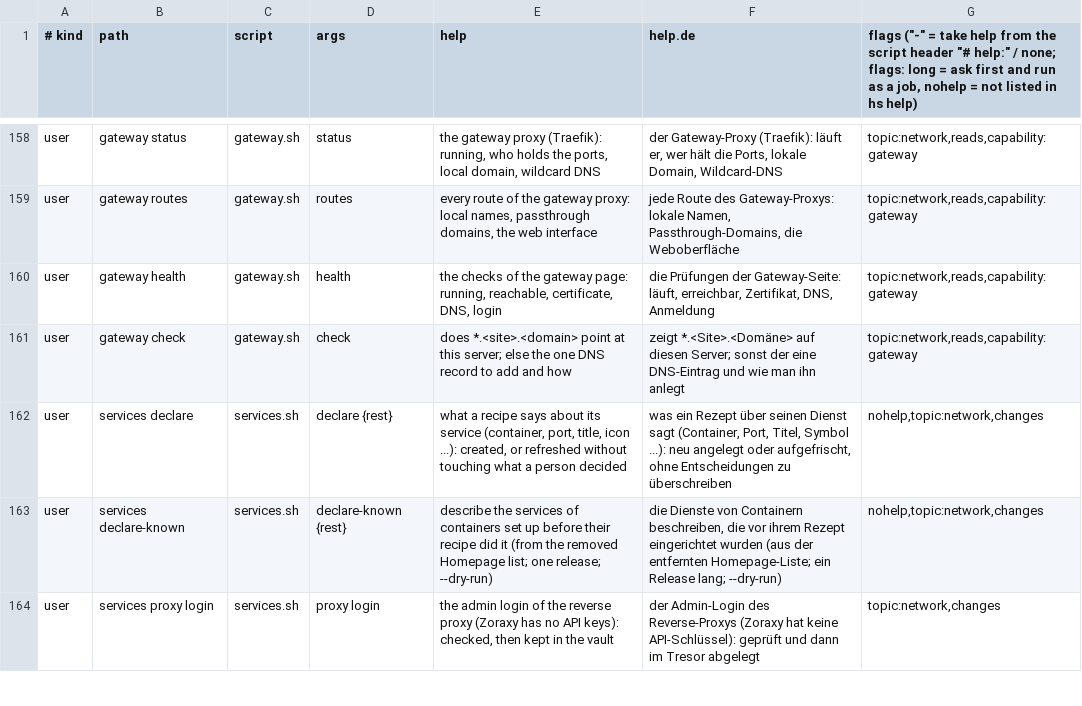
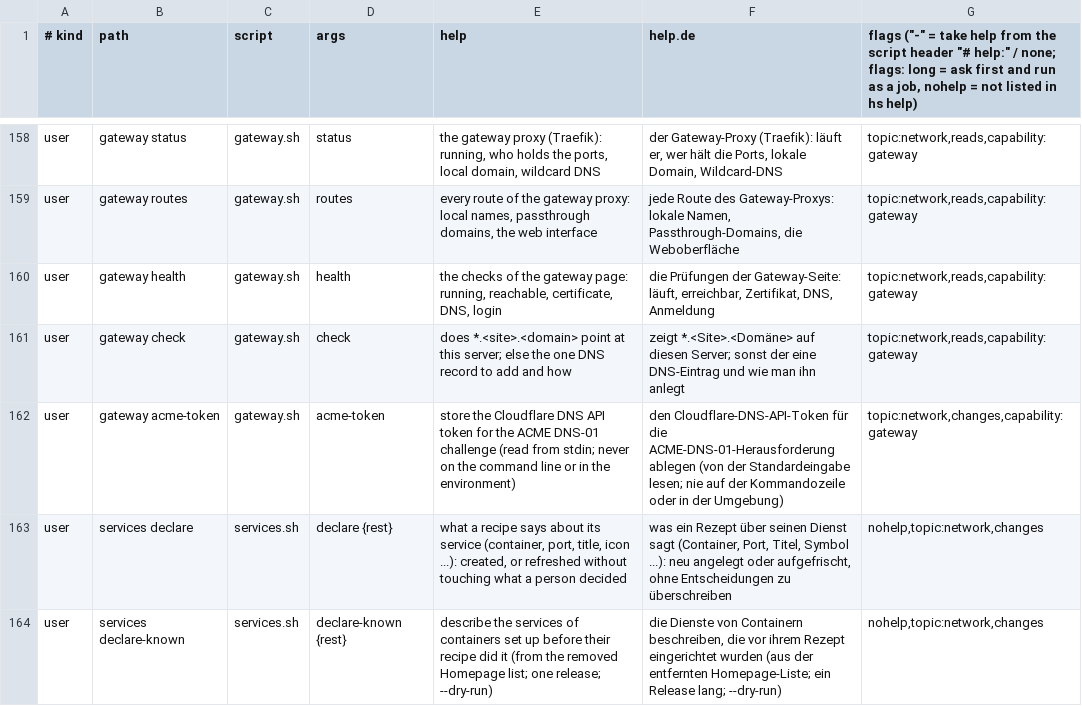
Before and after one commit to hobnix/server, a TSV file: scripts/lib/registry.tsv, drawn as a sheet; only a part is shown, gaps mark what is left out; the shorter side is filled out with more unchanged rows; the diff names each change by its address in the sheet, - before the commit and + after, or states it on an @@ line.

Commit message:
Gateway: ACME DNS-01 via Cloudflare (phase 3)
New schema keys gatewayAcmeChallenge (tls-alpn|dns, default tls-alpn)
and gatewayAcmeDnsProvider (cloudflare), Cloudflare DNS-only per the
design decision: no HTTP-01, tls-alpn stays the default.

module.nix: dnsChallenge block for Traefik, LoadCredential +
CF_DNS_API_TOKEN_FILE (a path, never the token in the environment),
credentials tmpfiles, assertions mirroring gateway-setup.sh.
gateway.sh acme-token subcommand reads the token from stdin via
secret_prepare and stores it mode 0600; registry row; usage line.
gateway-setup.sh keys + defaults + assertions; GW_SET updated; certs
step gets a Cloudflare DNS-01 preset; i18n usage line updated.

Not tested on hardware yet.

```diff
--- a/scripts/lib/registry.tsv
+++ b/scripts/lib/registry.tsv
+row 162: user | gateway acme-token | gateway.sh | acme-token | store the Cloudflare DNS API token for the ACME DNS-01 challenge (read from stdin; never on the command line or in the environment) | den Cloudflare-DNS-API-Token für die ACME-DNS-01-Herausforderung ablegen (von der Standardeingabe lesen; nie auf der Kommandozeile oder in der Umgebung) | topic:network,changes,capability:gateway
```
Also changed, not shown: scripts/lib/i18n/de.tsv, 12 other files.
